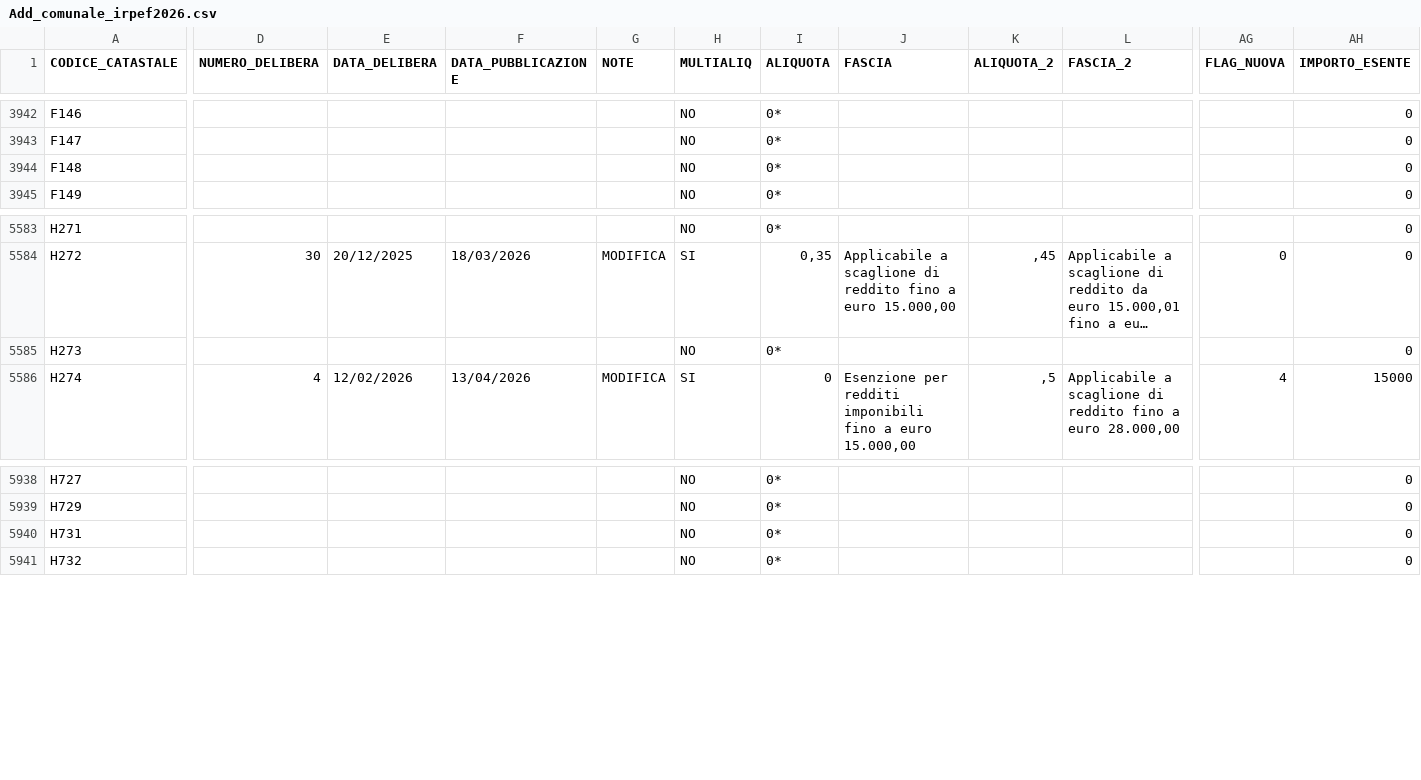
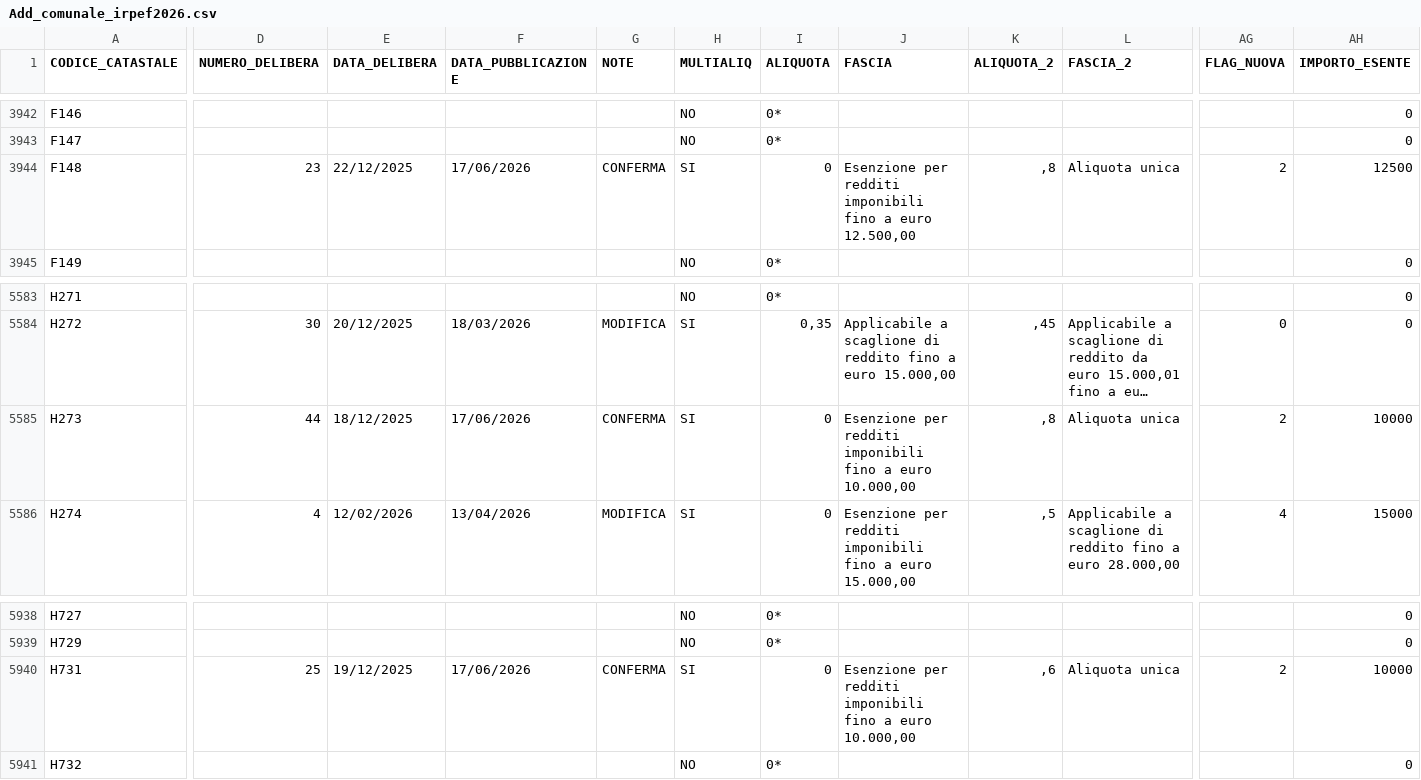
Before and after one commit to BernardoGiordano/stipendio.top, a CSV file: data/Add_comunale_irpef2026.csv, drawn as a sheet; only a part is shown, gaps mark what is left out; long unchanged cells end in …; the diff covers the shown part only; the diff names each change by its address in the sheet, - before the commit and + after, or states it on an @@ line.

```diff
--- a/data/Add_comunale_irpef2026.csv
+++ b/data/Add_comunale_irpef2026.csv
-D3944 (NUMERO_DELIBERA): (empty)
+D3944 (NUMERO_DELIBERA): 23
-E3944 (DATA_DELIBERA): (empty)
+E3944 (DATA_DELIBERA): 22/12/2025
-F3944 (DATA_PUBBLICAZIONE): (empty)
+F3944 (DATA_PUBBLICAZIONE): 17/06/2026
-G3944 (NOTE): (empty)
+G3944 (NOTE): CONFERMA
-H3944 (MULTIALIQ): NO
+H3944 (MULTIALIQ): SI
-I3944 (ALIQUOTA): 0*
+I3944 (ALIQUOTA): 0
-J3944 (FASCIA): (empty)
+J3944 (FASCIA): Esenzione per redditi imponibili fino a euro 12.500,00
-K3944 (ALIQUOTA_2): (empty)
+K3944 (ALIQUOTA_2): ,8
-L3944 (FASCIA_2): (empty)
+L3944 (FASCIA_2): Aliquota unica
-AG3944 (FLAG_NUOVA): (empty)
+AG3944 (FLAG_NUOVA): 2
-AH3944 (IMPORTO_ESENTE): 0
+AH3944 (IMPORTO_ESENTE): 12500
-D5585 (NUMERO_DELIBERA): (empty)
+D5585 (NUMERO_DELIBERA): 44
-E5585 (DATA_DELIBERA): (empty)
+E5585 (DATA_DELIBERA): 18/12/2025
-F5585 (DATA_PUBBLICAZIONE): (empty)
+F5585 (DATA_PUBBLICAZIONE): 17/06/2026
-G5585 (NOTE): (empty)
+G5585 (NOTE): CONFERMA
-H5585 (MULTIALIQ): NO
+H5585 (MULTIALIQ): SI
-I5585 (ALIQUOTA): 0*
+I5585 (ALIQUOTA): 0
-J5585 (FASCIA): (empty)
+J5585 (FASCIA): Esenzione per redditi imponibili fino a euro 10.000,00
-K5585 (ALIQUOTA_2): (empty)
+K5585 (ALIQUOTA_2): ,8
-L5585 (FASCIA_2): (empty)
+L5585 (FASCIA_2): Aliquota unica
-AG5585 (FLAG_NUOVA): (empty)
+AG5585 (FLAG_NUOVA): 2
-AH5585 (IMPORTO_ESENTE): 0
+AH5585 (IMPORTO_ESENTE): 10000
-D5940 (NUMERO_DELIBERA): (empty)
+D5940 (NUMERO_DELIBERA): 25
-E5940 (DATA_DELIBERA): (empty)
+E5940 (DATA_DELIBERA): 19/12/2025
-F5940 (DATA_PUBBLICAZIONE): (empty)
+F5940 (DATA_PUBBLICAZIONE): 17/06/2026
-G5940 (NOTE): (empty)
+G5940 (NOTE): CONFERMA
-H5940 (MULTIALIQ): NO
+H5940 (MULTIALIQ): SI
-I5940 (ALIQUOTA): 0*
+I5940 (ALIQUOTA): 0
-J5940 (FASCIA): (empty)
+J5940 (FASCIA): Esenzione per redditi imponibili fino a euro 10.000,00
-K5940 (ALIQUOTA_2): (empty)
+K5940 (ALIQUOTA_2): ,6
-L5940 (FASCIA_2): (empty)
+L5940 (FASCIA_2): Aliquota unica
-AG5940 (FLAG_NUOVA): (empty)
+AG5940 (FLAG_NUOVA): 2
-AH5940 (IMPORTO_ESENTE): 0
+AH5940 (IMPORTO_ESENTE): 10000
```
Also changed, not shown: 2 moved rows and 118 edited cells elsewhere in this file, 1 other file.
